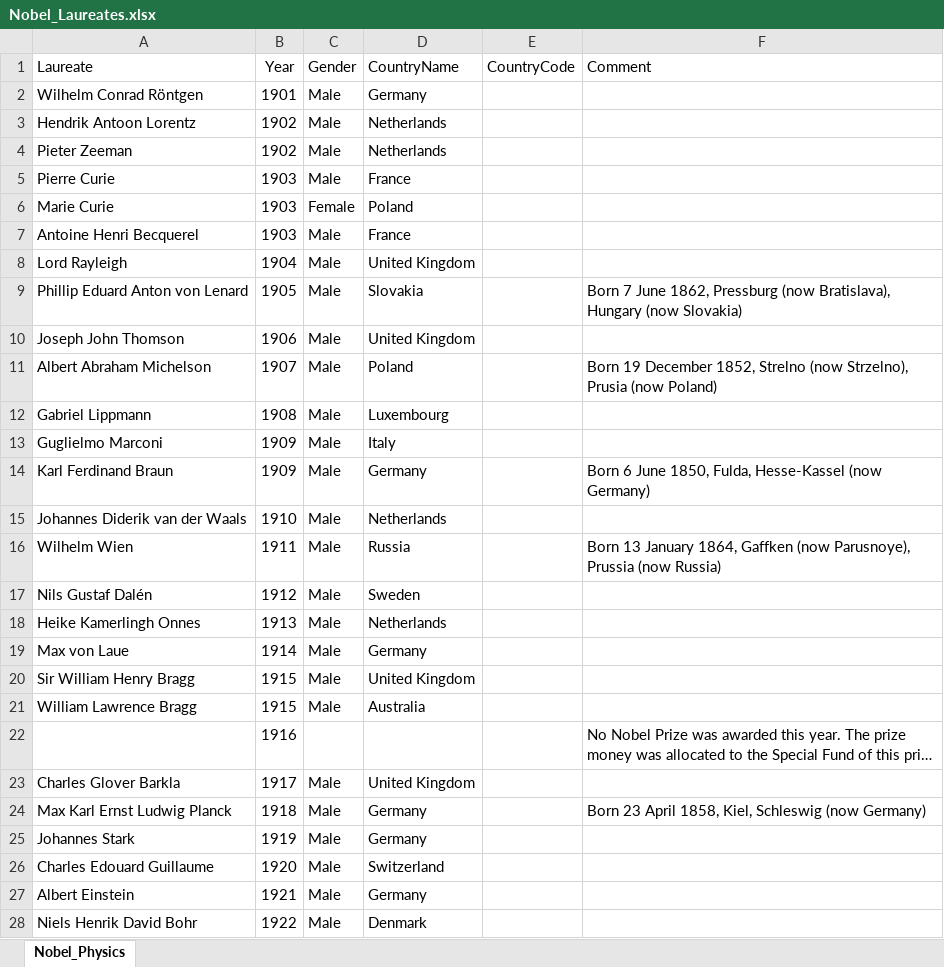
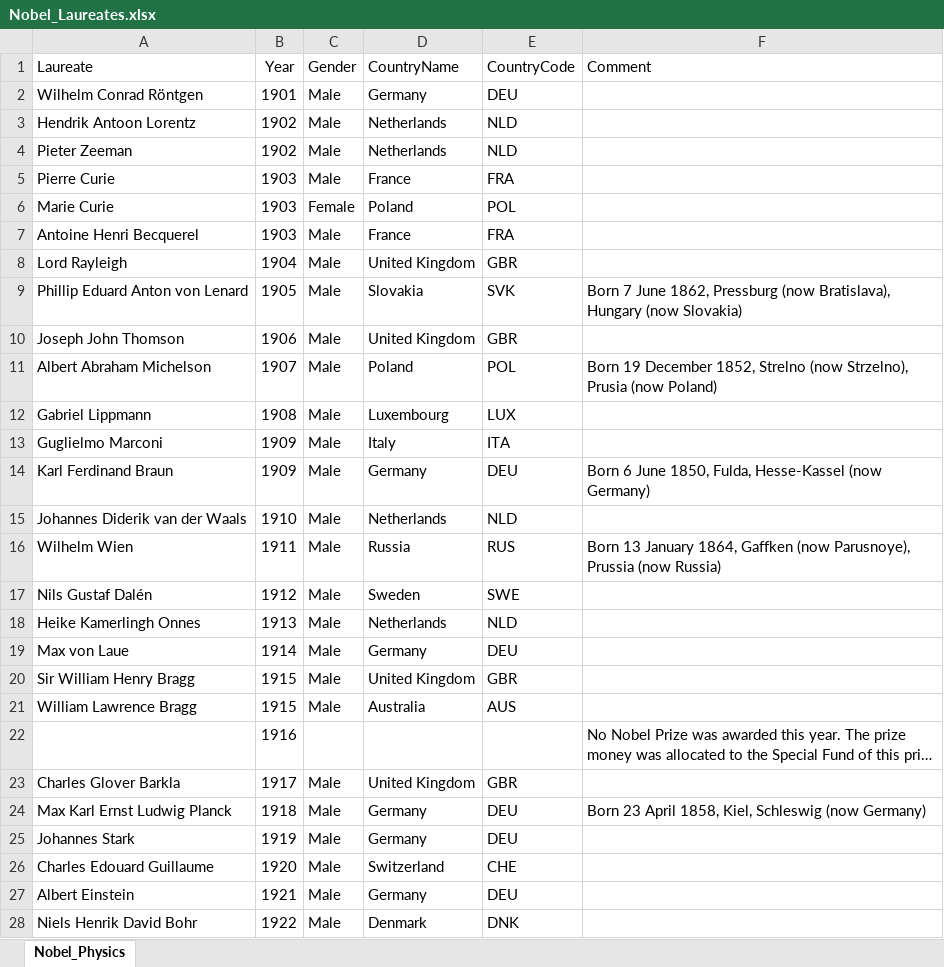
Before and after one commit to Abe92/When-I-am-not-playing, an Excel workbook: 2020/Excels/Nobel Prize Winners/Nobel_Laureates.xlsx, sheet Nobel_Physics, drawn as a sheet; only a part is shown; long unchanged cells end in …; values as stored, in another font and other column widths than the file's, no borders; the diff covers the shown part only; the diff names each change by its address in the sheet, - before the commit and + after, or states it on an @@ line.

Commit message:
Update Nobel_Laureates.xlsx

```diff
--- a/2020/Excels/Nobel Prize Winners/Nobel_Laureates.xlsx (sheet Nobel_Physics)
+++ b/2020/Excels/Nobel Prize Winners/Nobel_Laureates.xlsx (sheet Nobel_Physics)
-E2 (CountryCode): (empty)
+E2 (CountryCode): DEU
-E3:E4 (CountryCode): (empty)
+E3:E4 (CountryCode): NLD
-E5 (CountryCode): (empty)
+E5 (CountryCode): FRA
-E6 (CountryCode): (empty)
+E6 (CountryCode): POL
-E7 (CountryCode): (empty)
+E7 (CountryCode): FRA
-E8 (CountryCode): (empty)
+E8 (CountryCode): GBR
-E9 (CountryCode): (empty)
+E9 (CountryCode): SVK
-E10 (CountryCode): (empty)
+E10 (CountryCode): GBR
-E11 (CountryCode): (empty)
+E11 (CountryCode): POL
-E12 (CountryCode): (empty)
+E12 (CountryCode): LUX
-E13 (CountryCode): (empty)
+E13 (CountryCode): ITA
-E14 (CountryCode): (empty)
+E14 (CountryCode): DEU
-E15 (CountryCode): (empty)
+E15 (CountryCode): NLD
-E16 (CountryCode): (empty)
+E16 (CountryCode): RUS
-E17 (CountryCode): (empty)
+E17 (CountryCode): SWE
-E18 (CountryCode): (empty)
+E18 (CountryCode): NLD
-E19 (CountryCode): (empty)
+E19 (CountryCode): DEU
-E20 (CountryCode): (empty)
+E20 (CountryCode): GBR
-E21 (CountryCode): (empty)
+E21 (CountryCode): AUS
-E23 (CountryCode): (empty)
+E23 (CountryCode): GBR
-E24:E25 (CountryCode): (empty)
+E24:E25 (CountryCode): DEU
-E26 (CountryCode): (empty)
+E26 (CountryCode): CHE
-E27 (CountryCode): (empty)
+E27 (CountryCode): DEU
-E28 (CountryCode): (empty)
+E28 (CountryCode): DNK
```
Also changed, not shown: 187 edited cells elsewhere in this sheet.
